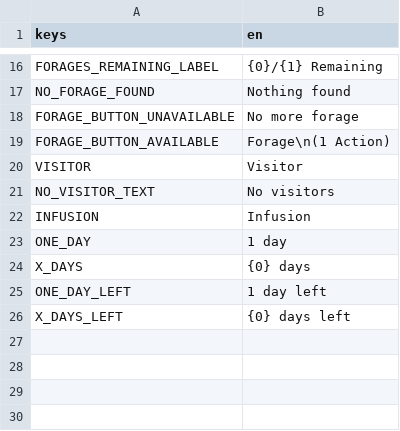
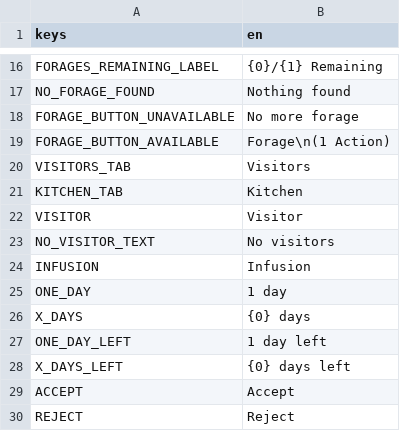
Before and after one commit to lupuchard/apothecary, a CSV file: locale.csv, drawn as a sheet; only a part is shown, gaps mark what is left out.

```diff
--- a/locale.csv
+++ b/locale.csv
@@ -19,2 +19,4 @@ FORAGE_BUTTON_UNAVAILABLE,No more forage
 FORAGE_BUTTON_AVAILABLE,Forage\n(1 Action)
+VISITORS_TAB,Visitors
+KITCHEN_TAB,Kitchen
 VISITOR,Visitor
@@ -26 +28,3 @@ ONE_DAY_LEFT,1 day left
 X_DAYS_LEFT,{0} days left
+ACCEPT,Accept
+REJECT,Reject
```
Also changed, not shown: 34 other files.
